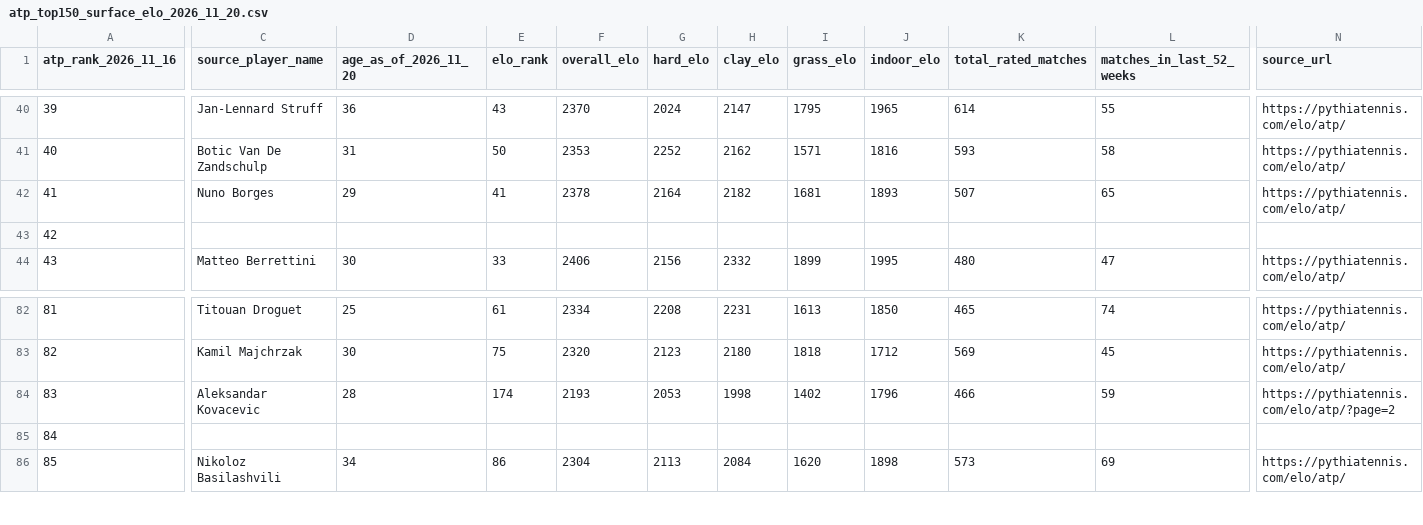
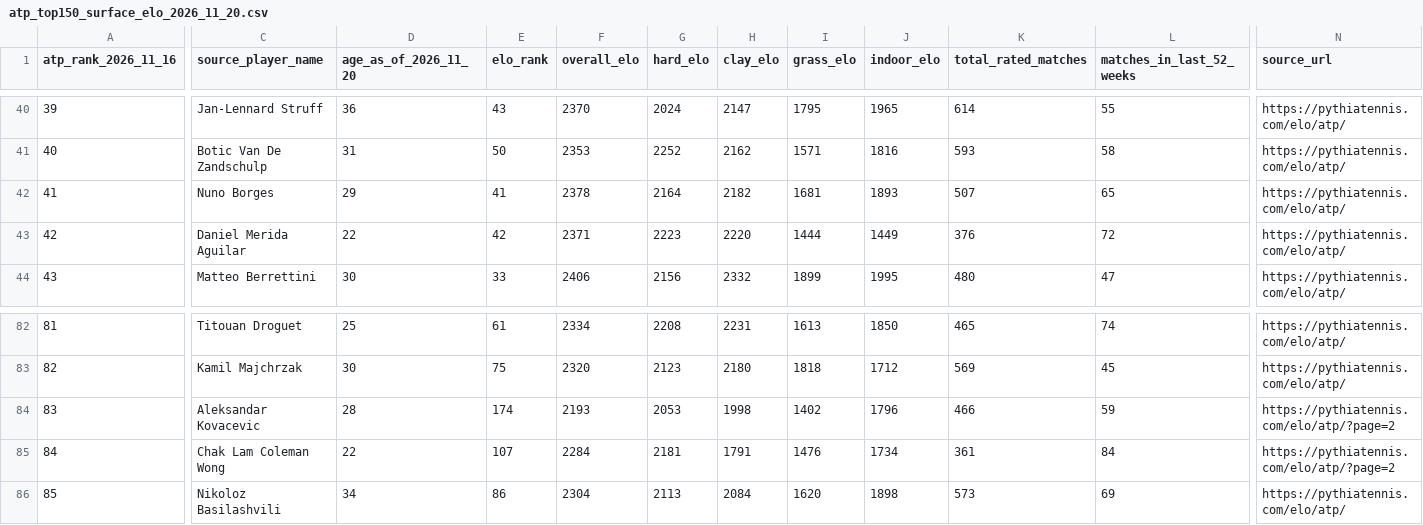
Before and after one commit to TBT8288/tbt-tennis-platform, a CSV file: research/rosters/atp_top150_surface_elo_2026_11_20.csv, drawn as a sheet; only a part is shown, gaps mark what is left out; the diff covers the shown part only; the diff names each change by its address in the sheet, - before the commit and + after, or states it on an @@ line.

Commit message:
data: resolve last two ATP surface Elo player aliases, 150 of 150

```diff
--- a/research/rosters/atp_top150_surface_elo_2026_11_20.csv
+++ b/research/rosters/atp_top150_surface_elo_2026_11_20.csv
-C43 (source_player_name): (empty)
+C43 (source_player_name): Daniel Merida Aguilar
-D43 (age_as_of_2026_11_20): (empty)
+D43 (age_as_of_2026_11_20): 22
-E43 (elo_rank): (empty)
+E43 (elo_rank): 42
-F43 (overall_elo): (empty)
+F43 (overall_elo): 2371
-G43 (hard_elo): (empty)
+G43 (hard_elo): 2223
-H43 (clay_elo): (empty)
+H43 (clay_elo): 2220
-I43 (grass_elo): (empty)
+I43 (grass_elo): 1444
-J43 (indoor_elo): (empty)
+J43 (indoor_elo): 1449
-K43 (total_rated_matches): (empty)
+K43 (total_rated_matches): 376
-L43 (matches_in_last_52_weeks): (empty)
+L43 (matches_in_last_52_weeks): 72
-N43 (source_url): (empty)
+N43 (source_url): https://pythiatennis.com/elo/atp/
-C85 (source_player_name): (empty)
+C85 (source_player_name): Chak Lam Coleman Wong
-D85 (age_as_of_2026_11_20): (empty)
+D85 (age_as_of_2026_11_20): 22
-E85 (elo_rank): (empty)
+E85 (elo_rank): 107
-F85 (overall_elo): (empty)
+F85 (overall_elo): 2284
-G85 (hard_elo): (empty)
+G85 (hard_elo): 2181
-H85 (clay_elo): (empty)
+H85 (clay_elo): 1791
-I85 (grass_elo): (empty)
+I85 (grass_elo): 1476
-J85 (indoor_elo): (empty)
+J85 (indoor_elo): 1734
-K85 (total_rated_matches): (empty)
+K85 (total_rated_matches): 361
-L85 (matches_in_last_52_weeks): (empty)
+L85 (matches_in_last_52_weeks): 84
-N85 (source_url): (empty)
+N85 (source_url): https://pythiatennis.com/elo/atp/?page=2
```
Also changed, not shown: 2 edited cells elsewhere in this file.
